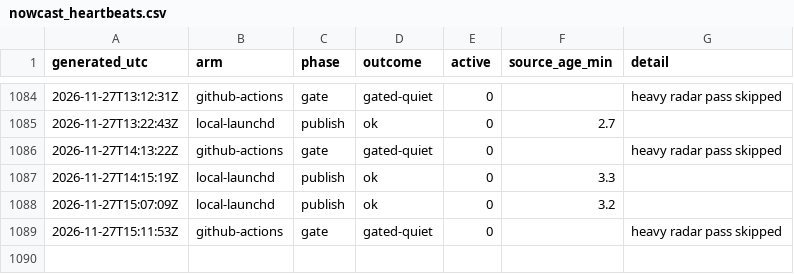
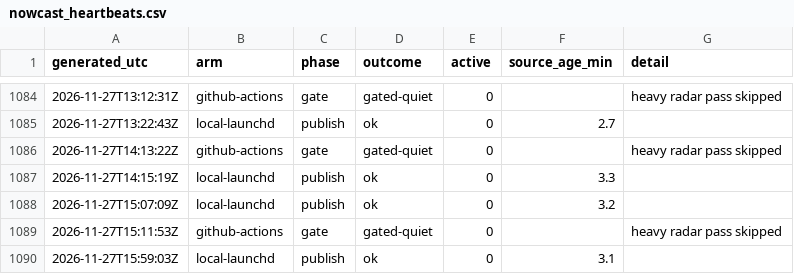
Before and after one commit to JohnUrban/barnacle, a CSV file: data/nowcast_heartbeats.csv, drawn as a sheet; only a part is shown, gaps mark what is left out; the diff names each change by its address in the sheet, - before the commit and + after, or states it on an @@ line.

```diff
--- a/data/nowcast_heartbeats.csv
+++ b/data/nowcast_heartbeats.csv
+row 1090: 2026-11-27T15:59:03Z | local-launchd | publish | ok | 0 | 3.1
```
Also changed, not shown: 1 other file.
